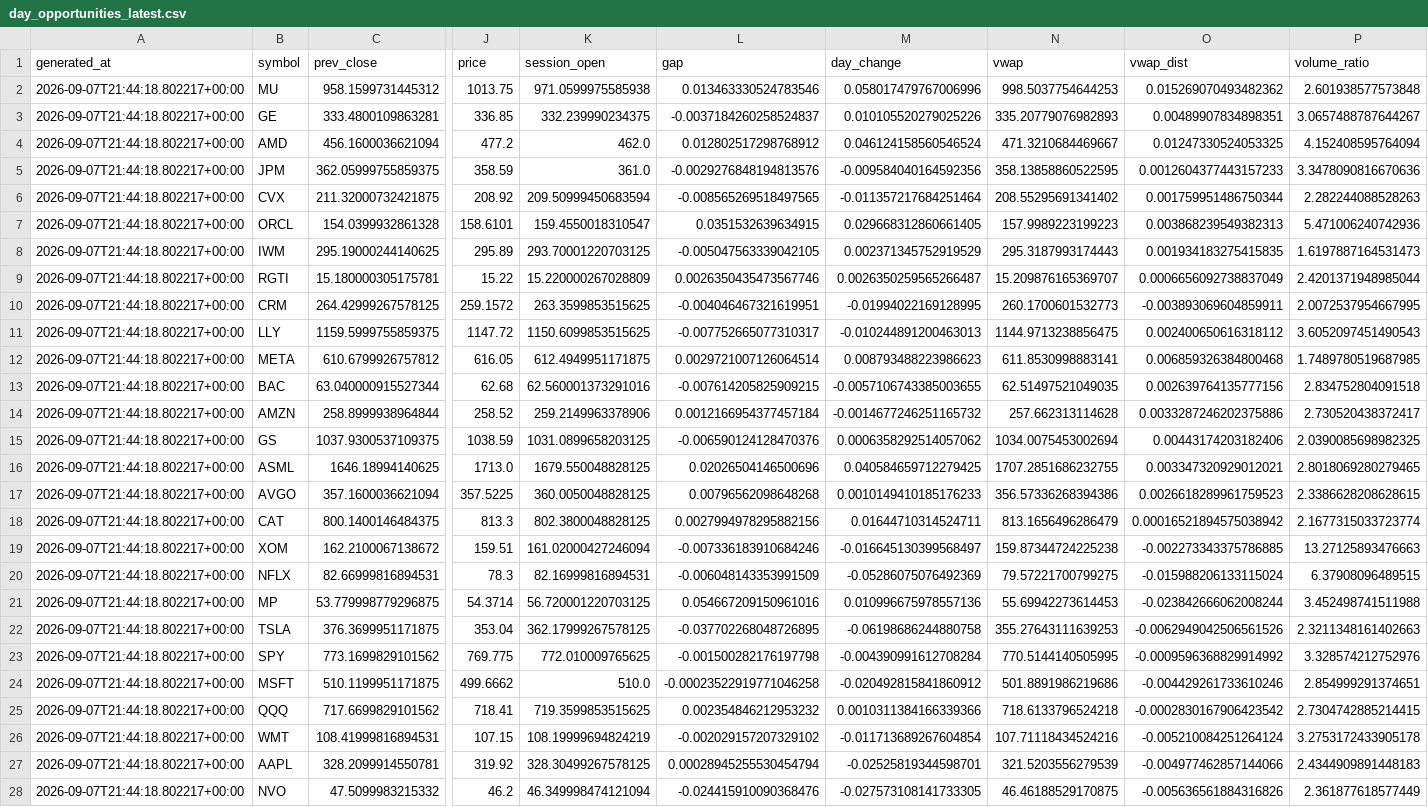
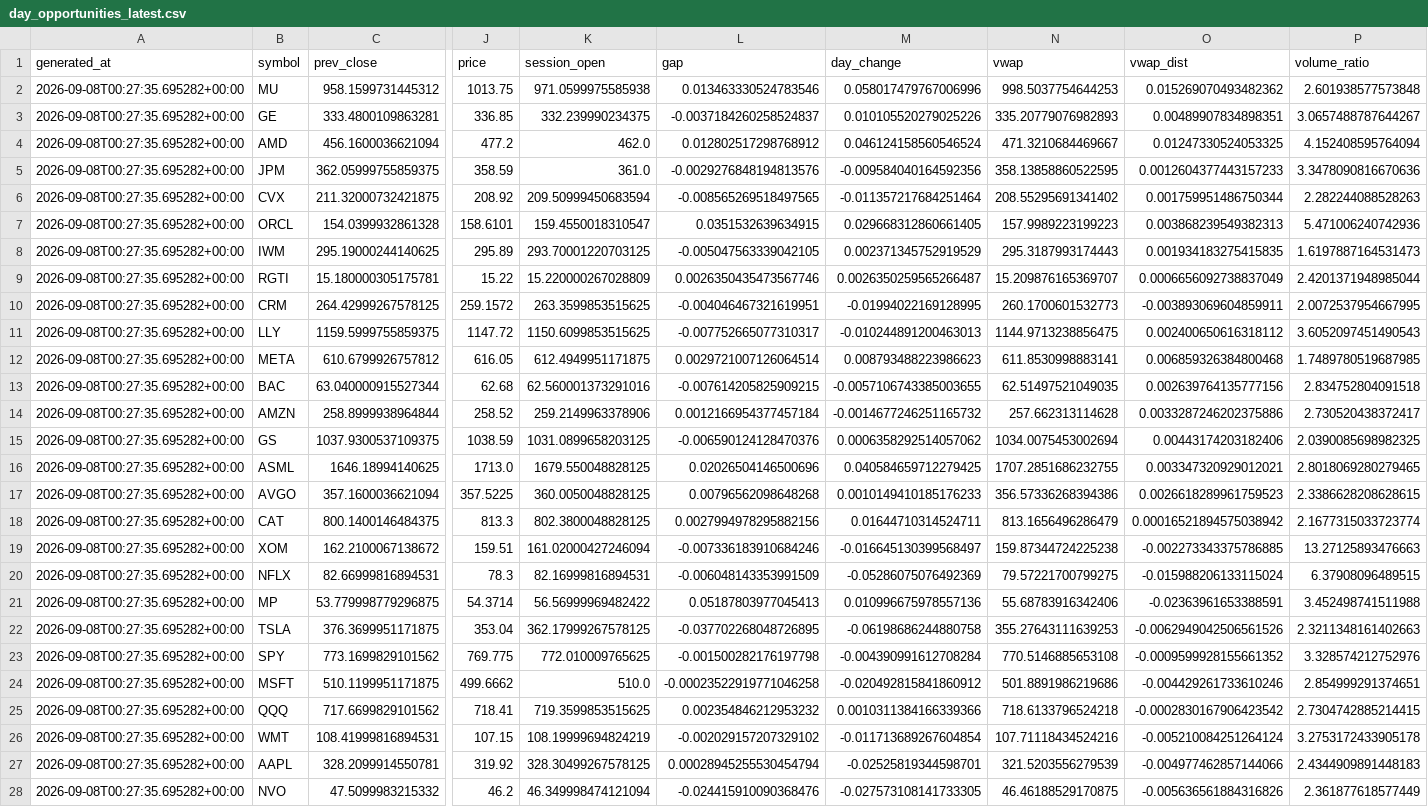
Before and after one commit to rk93/stocks-ai-analyzer, a CSV file: data/day_opportunities_latest.csv, drawn as a sheet; only a part is shown, gaps mark what is left out; the diff covers the shown part only; the diff names each change by its address in the sheet, - before the commit and + after, or states it on an @@ line.

```diff
--- a/data/day_opportunities_latest.csv
+++ b/data/day_opportunities_latest.csv
-A2:A28 (generated_at): 2026-09-07T21:44:18.802217+00:00
+A2:A28 (generated_at): 2026-09-08T00:27:35.695282+00:00
-K21 (session_open): 56.720001220703125
+K21 (session_open): 56.56999969482422
-L21 (gap): 0.054667209150961016
+L21 (gap): 0.05187803977045413
-N21 (vwap): 55.69942273614453
+N21 (vwap): 55.68783916342406
-O21 (vwap_dist): -0.023842666062008244
+O21 (vwap_dist): -0.02363961653388591
-N23 (vwap): 770.5144140505995
+N23 (vwap): 770.5146885653108
-O23 (vwap_dist): -0.0009596368829914992
+O23 (vwap_dist): -0.0009599928155661352
```
Also changed, not shown: 9 edited cells elsewhere in this file, data/day_opportunities_history.csv, data/signals_latest.csv, 8 other files.
